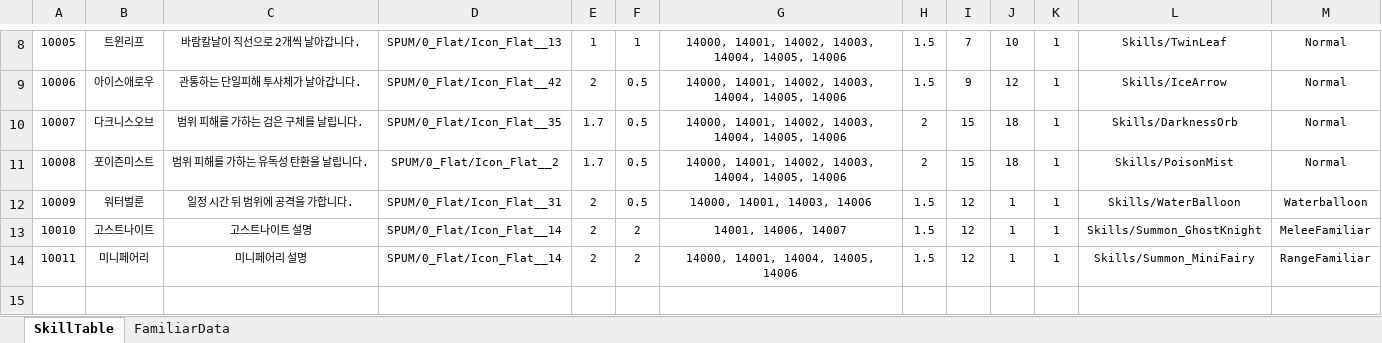
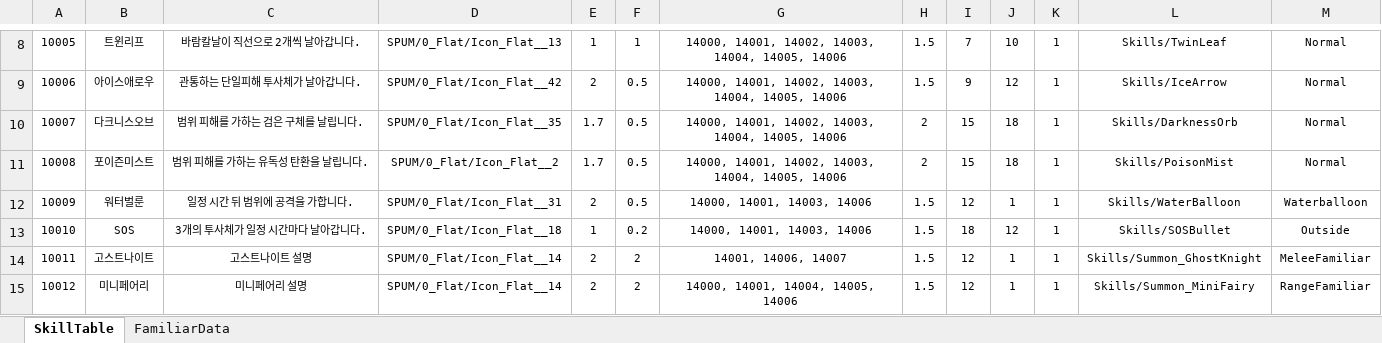
Before and after one commit to Reodit/Project_Advence, an Excel workbook: Assets/ExcelDatas/SkillData.xlsx, sheet SkillTable, drawn as a sheet; only a part is shown, gaps mark what is left out; values as stored, in another font and other column widths than the file's, no borders; table styles not drawn; addresses are those after the commit; the diff names each change by its address in the sheet, - before the commit and + after, or states it on an @@ line.

```diff
--- a/Assets/ExcelDatas/SkillData.xlsx (sheet SkillTable)
+++ b/Assets/ExcelDatas/SkillData.xlsx (sheet SkillTable)
+row 13: 10010 | SOS | 3개의 투사체가 일정 시간마다 날아갑니다. | SPUM/0_Flat/Icon_Flat__18 | 1 | 0.2 | 14000, 14001, 14003, 14006 | 1.5 | 18 | 12 | 1 | Skills/SOSBullet | Outside
@@ column A renumbered from row 14 down @@
```
Also changed, not shown: sheet FamiliarData, 40 other files.
